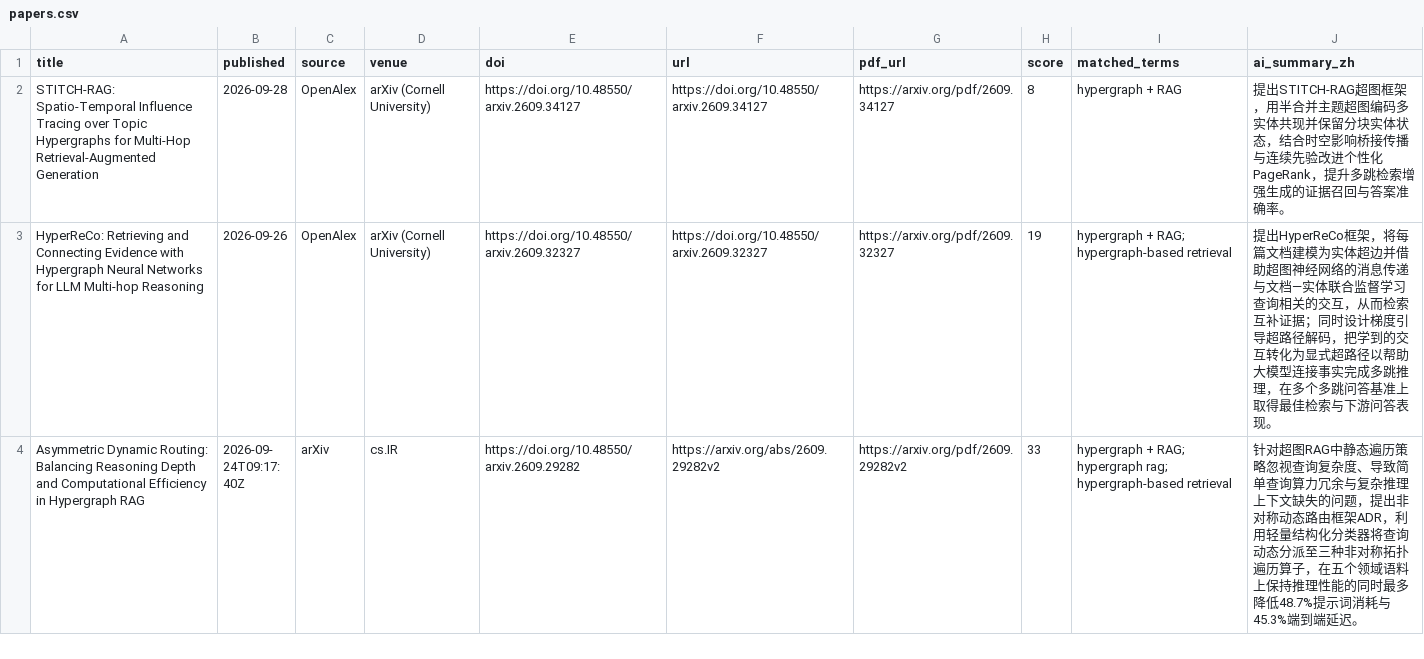
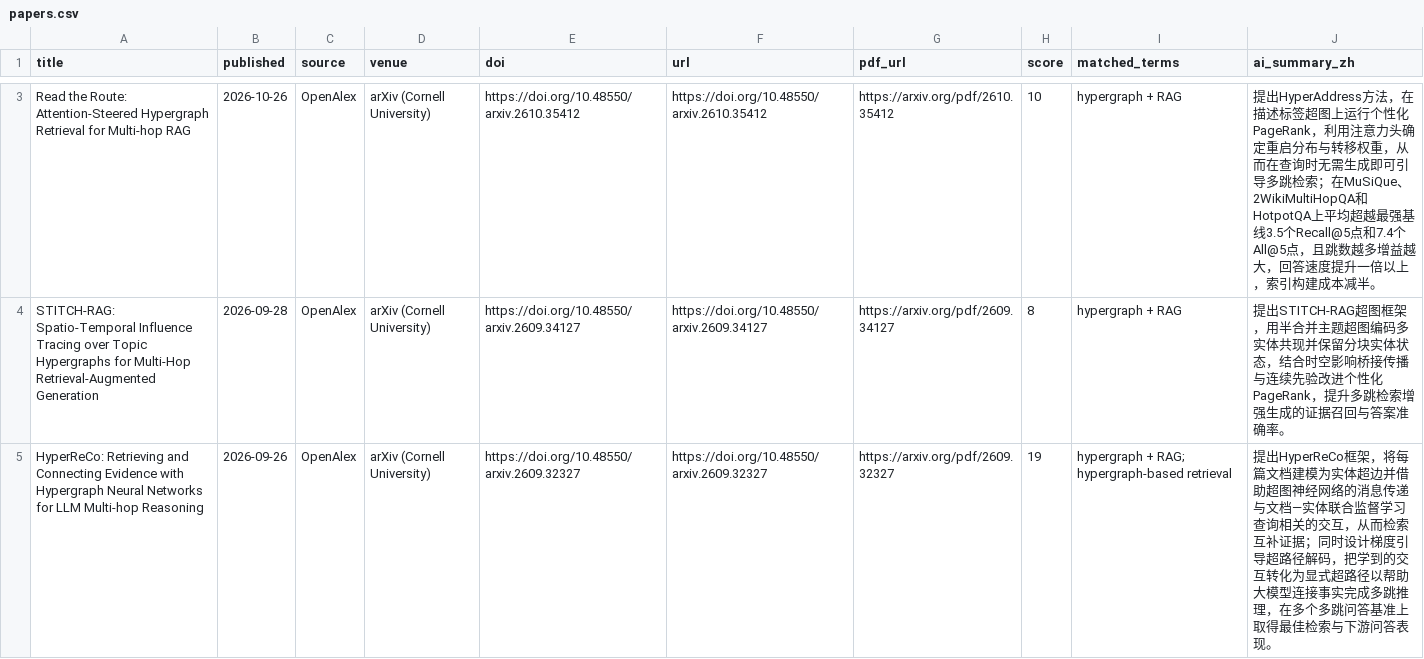
Before and after one commit to HexWillAppear/bim-ifc-paper-radar, a CSV file: data/hypergraph-rag/papers.csv, drawn as a sheet; only a part is shown, gaps mark what is left out; the shorter side is filled out with more unchanged rows; the diff covers the shown part only; the diff names each change by its address in the sheet, - before the commit and + after, or states it on an @@ line.

```diff
--- a/data/hypergraph-rag/papers.csv
+++ b/data/hypergraph-rag/papers.csv
+row 3: Read the Route: Attention-Steered Hypergraph Retrieval for Multi-hop RAG | 2026-10-26 | OpenAlex | arXiv (Cornell University) | https://doi.org/10.48550/arxiv.2610.35412 | https://doi.org/10.48550/arxiv.2610.35412 | https://arxiv.org/pdf/2610.35412 | 10 | hypergraph + RAG | 提出HyperAddress方法，在描述标签超图上运行个性化PageRank，利用注意力头确定重启分布与转移权重，从而在查询时无需生成即可引导多跳检索；在MuSiQue、2WikiMultiHopQA和HotpotQA上平均超越最强基线3.5个Recall@5点和7.4个All@5点，且跳数越多增益越大，回答速度提升一倍以上，索引构建成本减半。
```
Also changed, not shown: 1 added row elsewhere in this file, data/self-evolving-agent/papers.csv, 7 other files.
